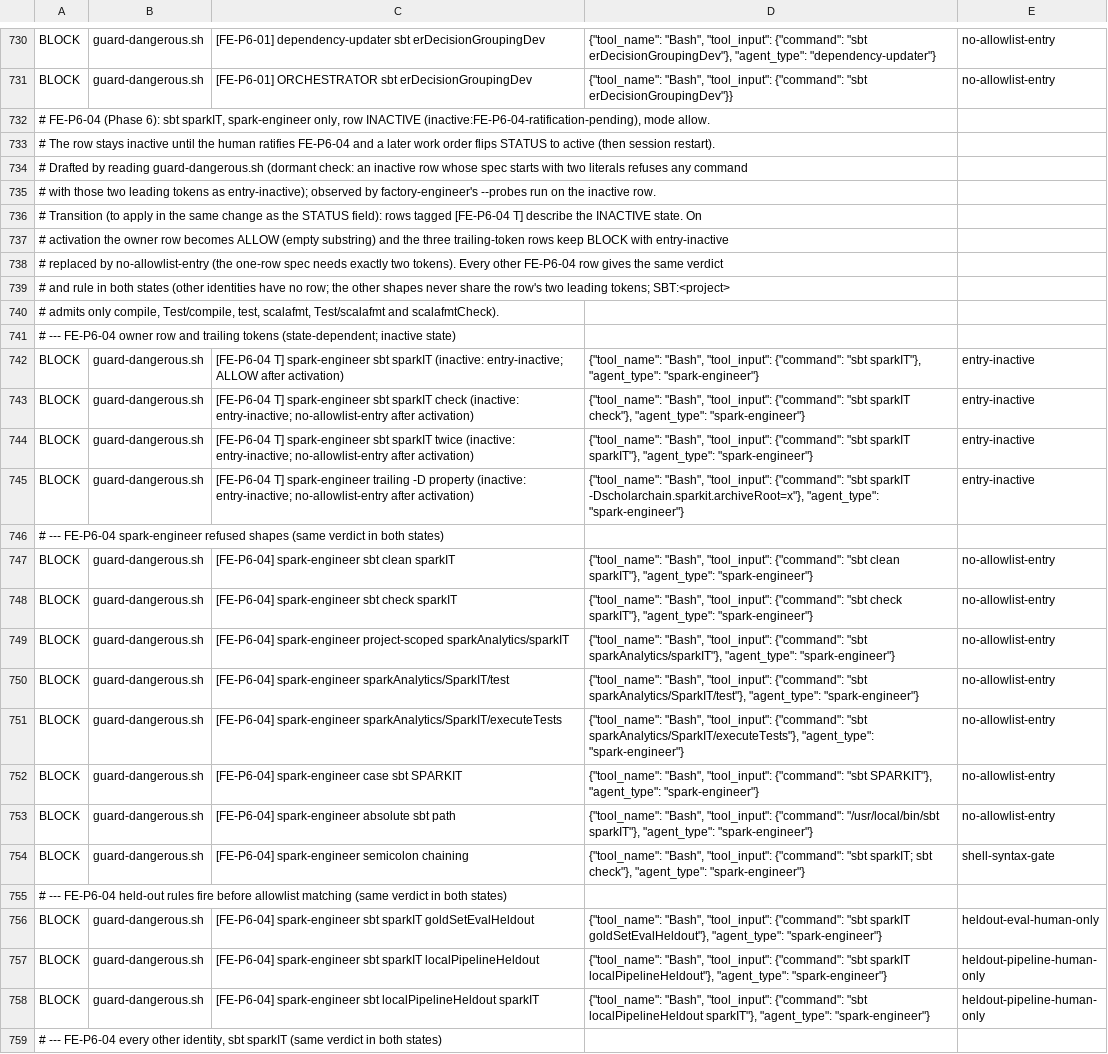
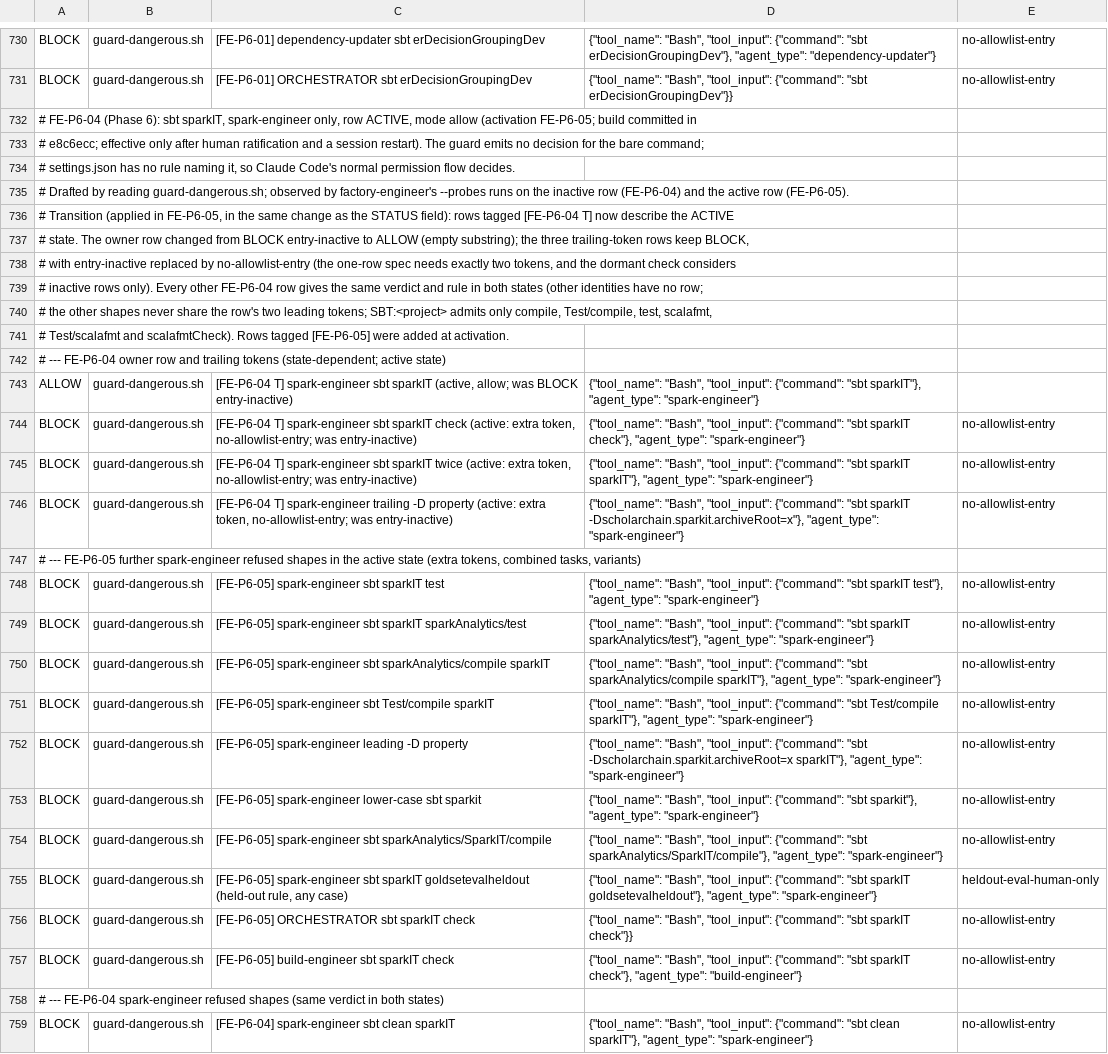
Before and after one commit to Tpate33/ScholarChain-Submission, a TSV file: .claude/hooks/probes.tsv, drawn as a sheet; only a part is shown, gaps mark what is left out; the shorter side is filled out with more unchanged rows; addresses are those after the commit; the diff names each change by its address in the sheet, - before the commit and + after, or states it on an @@ line.

Commit message:
Phase 6: ratify standalone Spark integration command

```diff
--- a/.claude/hooks/probes.tsv
+++ b/.claude/hooks/probes.tsv
-A732: …only, row INACTIVE (inactive:FE-P6-04-ratification-pending), mode allow.
+A732: …only, row ACTIVE, mode allow (activation FE-P6-05; build committed in
-A733: # The row stays inactive until the human ratifies FE-P6-04 and a later work order flips STATUS to active (then session restart).
+A733: # e8c6ecc; effective only after human ratification and a session restart). The guard emits no decision for the bare command;
-A734: # Drafted by reading guard-dangerous.sh (dormant check: an inactive row whose spec starts with two literals refuses any command
+A734: # settings.json has no rule naming it, so Claude Code's normal permission flow decides.
-A735: # with those two leading tokens as entry-inactive); observed by factory-engineer's --probes run on the inactive row.
+A735: # Drafted by reading guard-dangerous.sh; observed by factory-engineer's --probes runs on the inactive row (FE-P6-04) and the active row (FE-P6-05).
-A736: # Transition (to apply in the same change as the STATUS field): rows tagged [FE-P6-04 T] describe the INACTIVE state. On
+A736: # Transition (applied in FE-P6-05, in the same change as the STATUS field): rows tagged [FE-P6-04 T] now describe the ACTIVE
-A737: # activation the owner row becomes ALLOW (empty substring) and the three trailing-token rows keep BLOCK with entry-inactive
+A737: # state. The owner row changed from BLOCK entry-inactive to ALLOW (empty substring); the three trailing-token rows keep BLOCK,
-A738: # replaced by no-allowlist-entry (the one-row spec needs exactly two tokens). Every other FE-P6-04 row gives the same verdict
+A738: # with entry-inactive replaced by no-allowlist-entry (the one-row spec needs exactly two tokens, and the dormant check considers
-A739: # and rule in both states (other identities have no row; the other shapes never share the row's two leading tokens; SBT:<project>
+A739: # inactive rows only). Every other FE-P6-04 row gives the same verdict and rule in both states (other identities have no row;
-A740: # admits only compile, Test/compile, test, scalafmt, Test/scalafmt and scalafmtCheck).
+A740: # the other shapes never share the row's two leading tokens; SBT:<project> admits only compile, Test/compile, test, scalafmt,
-A741: # --- FE-P6-04 owner row and trailing tokens (state-dependent; inactive state)
+A741: # Test/scalafmt and scalafmtCheck). Rows tagged [FE-P6-05] were added at activation.
+row 742: # --- FE-P6-04 owner row and trailing tokens (state-dependent; active state)
-A743: BLOCK
+A743: ALLOW
-C743: …sbt sparkIT (inactive: entry-inactive; ALLOW after activation)
+C743: …sbt sparkIT (active, allow; was BLOCK entry-inactive)
-E743: entry-inactive
+E743: (empty)
-C744: …sparkIT check (inactive: entry-inactive; no-allowlist-entry after activation)
+C744: …sparkIT check (active: extra token, no-allowlist-entry; was entry-inactive)
-E744:E746: entry-inactive
+E744:E746: no-allowlist-entry
-C745: …sparkIT twice (inactive: entry-inactive; no-allowlist-entry after activation)
+C745: …sparkIT twice (active: extra token, no-allowlist-entry; was entry-inactive)
-C746: …-D property (inactive: entry-inactive; no-allowlist-entry after activation)
+C746: …-D property (active: extra token, no-allowlist-entry; was entry-inactive)
+row 747: # --- FE-P6-05 further spark-engineer refused shapes in the active state (extra tokens, combined tasks, variants)
+row 748: BLOCK | guard-dangerous.sh | [FE-P6-05] spark-engineer sbt sparkIT test | {"tool_name": "Bash", "tool_input": {"command": "sbt sparkIT test"}, "agent_type": "spark-engineer"} | no-allowlist-entry
+row 749: BLOCK | guard-dangerous.sh | [FE-P6-05] spark-engineer sbt sparkIT sparkAnalytics/test | {"tool_name": "Bash", "tool_input": {"command": "sbt sparkIT sparkAnalytics/test"}, "agent_type": "spark-engineer"} | no-allowlist-entry
+row 750: BLOCK | guard-dangerous.sh | [FE-P6-05] spark-engineer sbt sparkAnalytics/compile sparkIT | {"tool_name": "Bash", "tool_input": {"command": "sbt sparkAnalytics/compile sparkIT"}, "agent_type": "spark-engineer"} | no-allowlist-entry
+row 751: BLOCK | guard-dangerous.sh | [FE-P6-05] spark-engineer sbt Test/compile sparkIT | {"tool_name": "Bash", "tool_input": {"command": "sbt Test/compile sparkIT"}, "agent_type": "spark-engineer"} | no-allowlist-entry
+row 752: BLOCK | guard-dangerous.sh | [FE-P6-05] spark-engineer leading -D property | {"tool_name": "Bash", "tool_input": {"command": "sbt -Dscholarchain.sparkit.archiveRoot=x sparkIT"}, "agent_type": "spark-engineer"} | no-allowlist-entry
+row 753: BLOCK | guard-dangerous.sh | [FE-P6-05] spark-engineer lower-case sbt sparkit | {"tool_name": "Bash", "tool_input": {"command": "sbt sparkit"}, "agent_type": "spark-engineer"} | no-allowlist-entry
+row 754: BLOCK | guard-dangerous.sh | [FE-P6-05] spark-engineer sbt sparkAnalytics/SparkIT/compile | {"tool_name": "Bash", "tool_input": {"command": "sbt sparkAnalytics/SparkIT/compile"}, "agent_type": "spark-engineer"} | no-allowlist-entry
+row 755: BLOCK | guard-dangerous.sh | [FE-P6-05] spark-engineer sbt sparkIT goldsetevalheldout (held-out rule, any case) | {"tool_name": "Bash", "tool_input": {"command": "sbt sparkIT goldsetevalheldout"}, "agent_type": "spark-engineer"} | heldout-eval-human-only
+row 756: BLOCK | guard-dangerous.sh | [FE-P6-05] ORCHESTRATOR sbt sparkIT check | {"tool_name": "Bash", "tool_input": {"command": "sbt sparkIT check"}} | no-allowlist-entry
+row 757: BLOCK | guard-dangerous.sh | [FE-P6-05] build-engineer sbt sparkIT check | {"tool_name": "Bash", "tool_input": {"command": "sbt sparkIT check"}, "agent_type": "build-engineer"} | no-allowlist-entry
```
Also changed, not shown: .claude/hooks/bash-allowlist.tsv, 4 other files.
